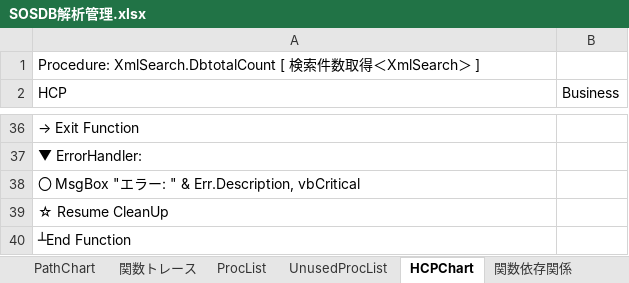
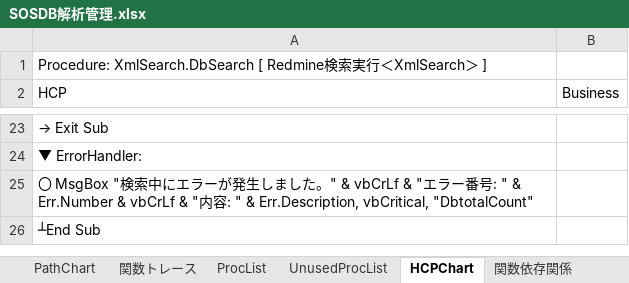
Before and after one commit to i1655054/SOSDB_Analyzer, an Excel workbook: SOSDB解析管理.xlsx, sheet HCPChart, drawn as a sheet; only a part is shown, gaps mark what is left out; values as stored, in another font and other column widths than the file's, no borders; removed rows and columns are numbered as before the commit, all else as after; the diff covers the shown part only; the diff names each change by its address in the sheet, - before the commit and + after, or states it on an @@ line.

Commit message:
refactor: PathChart関連機能の構成整理とコメント整備
- ドキュメントコメント（JPName/Summary）を整備
- PathChart機能のモジュール構成を見直し
- ProcedureRepositoryによるProcedure情報管理を実装
- AnalyzeContextによる実行コンテキスト管理を実装
- 未使用変数および不要コードを削除
- モデルクラスの責務と定義を統一
- 保守性および可読性を改善

```diff
--- a/SOSDB解析管理.xlsx (sheet HCPChart)
+++ b/SOSDB解析管理.xlsx (sheet HCPChart)
-A1 (HCP): Procedure: XmlSearch.DbtotalCount [ 検索件数取得＜XmlSearch…
+A1 (HCP): Procedure: XmlSearch.DbSearch [ Redmine検索実行＜XmlSearch…
-A23 (HCP): → Exit Function
+A23 (HCP): → Exit Sub
-A25 (HCP): …MsgBox "エラー: " & Err.Description, vbCritical
+A25 (HCP): …MsgBox "検索中にエラーが発生しました。" & vbCrLf & "エラー番号: " & Err.Number & vbCrLf & "内容: " & Err.Description, vbCritical, "DbtotalCount"
-A26 (HCP): ☆ Resume CleanUp
+A26 (HCP): ┴End Sub
-row 40: ┴End Function
```
Also changed, not shown: 4 added rows, 17 removed rows and 11 edited cells elsewhere in this sheet, xlsm/SOSDB解析ツール.xlsm, 39 other files.
